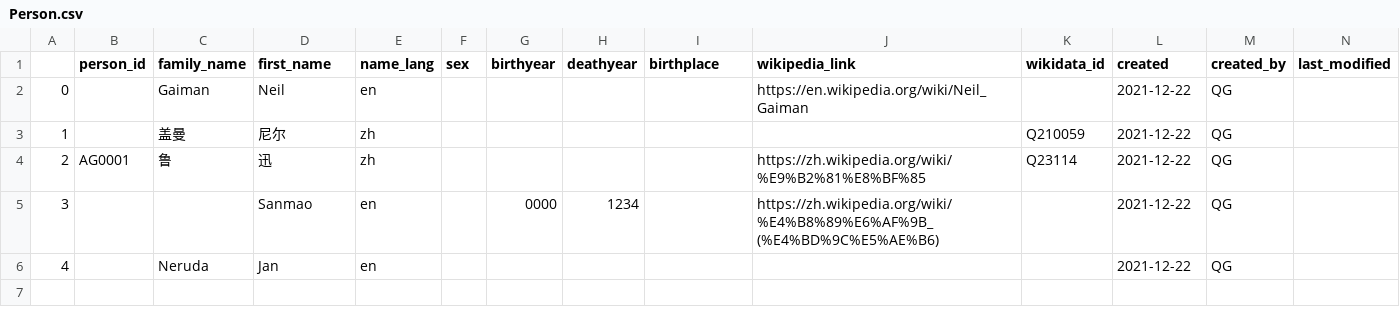
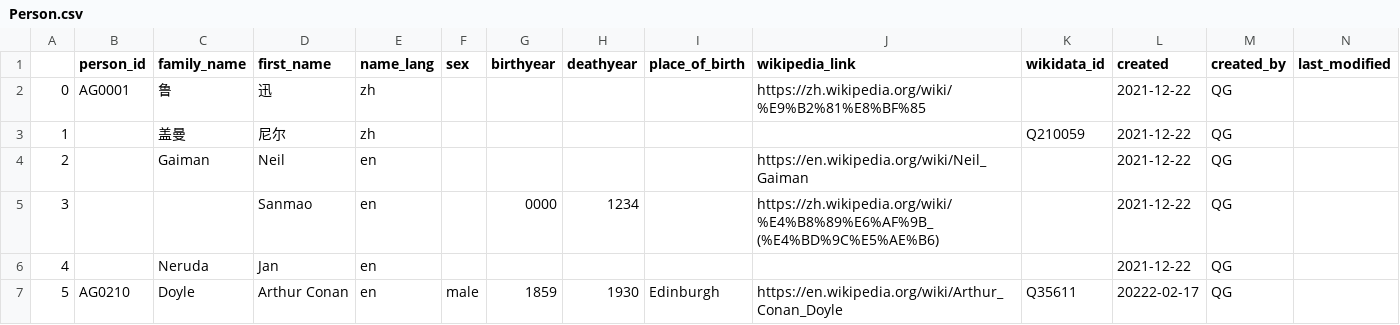
Before and after one commit to readchina/ReadActor, a CSV file: CSV/Person.csv, drawn as a sheet; only a part is shown; removed rows and columns are numbered as before the commit, all else as after; rows hold the shown columns only; the diff names each change by its address in the sheet, - before the commit and + after, or states it on an @@ line.

Commit message:
finished all situations when `person_id` in GitHub database

```diff
--- a/CSV/Person.csv
+++ b/CSV/Person.csv
-I1: birthplace
+I1: place_of_birth
+row 2: 0 | AG0001 | 鲁 | 迅 | zh |  |  |  |  | https://zh.wikipedia.org/wiki/%E9%B2%81%E8%BF%85 |  | 2021-12-22 | QG
@@ column A renumbered in row 4 @@
-row 4: 2 | AG0001 | 鲁 | 迅 | zh |  |  |  |  | https://zh.wikipedia.org/wiki/%E9%B2%81%E8%BF%85 | Q23114 | 2021-12-22 | QG
+row 7: 5 | AG0210 | Doyle | Arthur Conan | en | male | 1859 | 1930 | Edinburgh | https://en.wikipedia.org/wiki/Arthur_Conan_Doyle | Q35611 | 20222-02-17 | QG
```
Also changed, not shown: CSV/Person_updated.csv, 1 other file.
